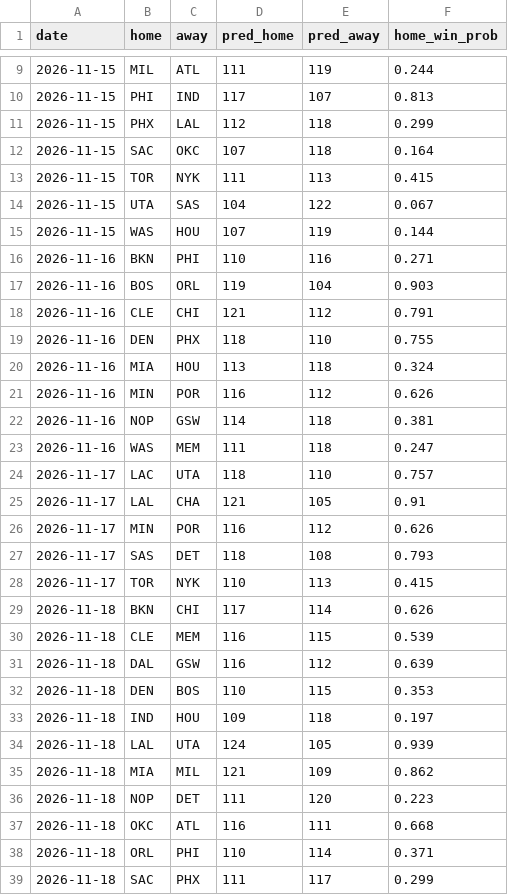
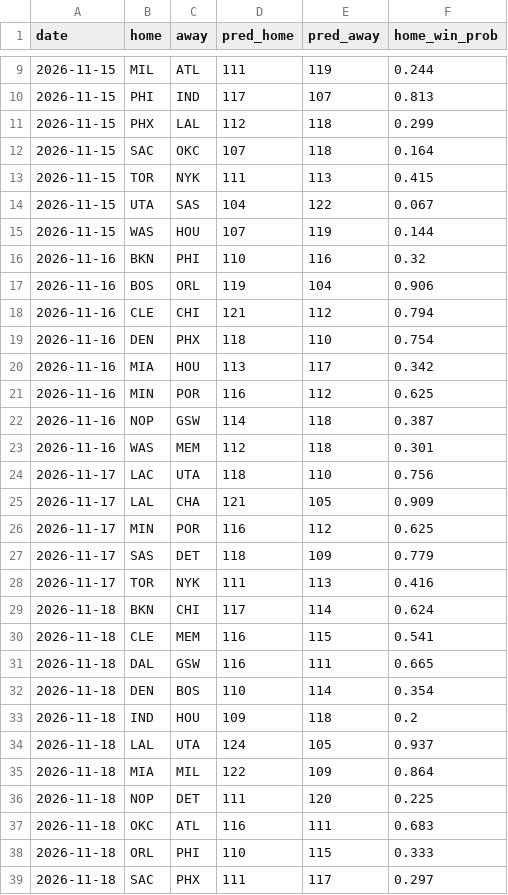
Before and after one commit to npnair/nba-playoff-predictor, a CSV file: results/game_predictions.csv, drawn as a sheet; only a part is shown, gaps mark what is left out; the diff covers the shown part only.

```diff
--- a/results/game_predictions.csv
+++ b/results/game_predictions.csv
@@ -15,25 +15,25 @@ date,home,away,pred_home,pred_away,home_win_prob
 2026-11-15,WAS,HOU,107,119,0.144
-2026-11-16,BKN,PHI,110,116,0.271
-2026-11-16,BOS,ORL,119,104,0.903
-2026-11-16,CLE,CHI,121,112,0.791
-2026-11-16,DEN,PHX,118,110,0.755
-2026-11-16,MIA,HOU,113,118,0.324
-2026-11-16,MIN,POR,116,112,0.626
-2026-11-16,NOP,GSW,114,118,0.381
-2026-11-16,WAS,MEM,111,118,0.247
-2026-11-17,LAC,UTA,118,110,0.757
-2026-11-17,LAL,CHA,121,105,0.91
-2026-11-17,MIN,POR,116,112,0.626
-2026-11-17,SAS,DET,118,108,0.793
-2026-11-17,TOR,NYK,110,113,0.415
-2026-11-18,BKN,CHI,117,114,0.626
-2026-11-18,CLE,MEM,116,115,0.539
-2026-11-18,DAL,GSW,116,112,0.639
-2026-11-18,DEN,BOS,110,115,0.353
-2026-11-18,IND,HOU,109,118,0.197
-2026-11-18,LAL,UTA,124,105,0.939
-2026-11-18,MIA,MIL,121,109,0.862
-2026-11-18,NOP,DET,111,120,0.223
-2026-11-18,OKC,ATL,116,111,0.668
-2026-11-18,ORL,PHI,110,114,0.371
-2026-11-18,SAC,PHX,111,117,0.299
+2026-11-16,BKN,PHI,110,116,0.32
+2026-11-16,BOS,ORL,119,104,0.906
+2026-11-16,CLE,CHI,121,112,0.794
+2026-11-16,DEN,PHX,118,110,0.754
+2026-11-16,MIA,HOU,113,117,0.342
+2026-11-16,MIN,POR,116,112,0.625
+2026-11-16,NOP,GSW,114,118,0.387
+2026-11-16,WAS,MEM,112,118,0.301
+2026-11-17,LAC,UTA,118,110,0.756
+2026-11-17,LAL,CHA,121,105,0.909
+2026-11-17,MIN,POR,116,112,0.625
+2026-11-17,SAS,DET,118,109,0.779
+2026-11-17,TOR,NYK,111,113,0.416
+2026-11-18,BKN,CHI,117,114,0.624
+2026-11-18,CLE,MEM,116,115,0.541
+2026-11-18,DAL,GSW,116,111,0.665
+2026-11-18,DEN,BOS,110,114,0.354
+2026-11-18,IND,HOU,109,118,0.2
+2026-11-18,LAL,UTA,124,105,0.937
+2026-11-18,MIA,MIL,122,109,0.864
+2026-11-18,NOP,DET,111,120,0.225
+2026-11-18,OKC,ATL,116,111,0.683
+2026-11-18,ORL,PHI,110,115,0.333
+2026-11-18,SAC,PHX,111,117,0.297
```
Also changed, not shown: 33 edited cells elsewhere in this file, data/injuries.csv, 3 other files.
